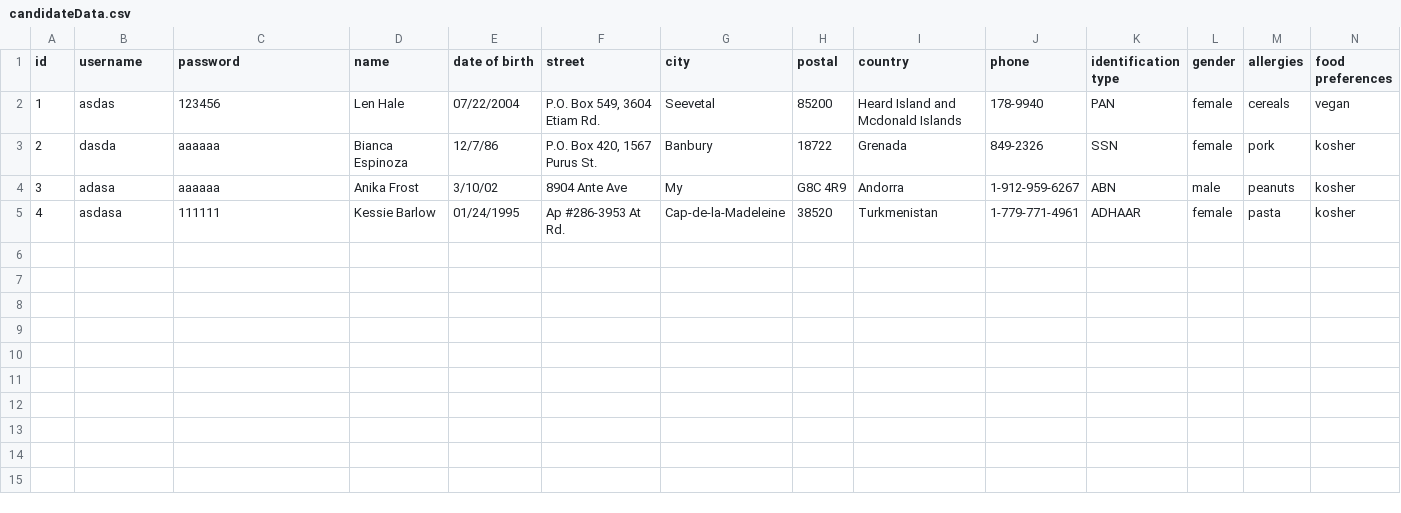
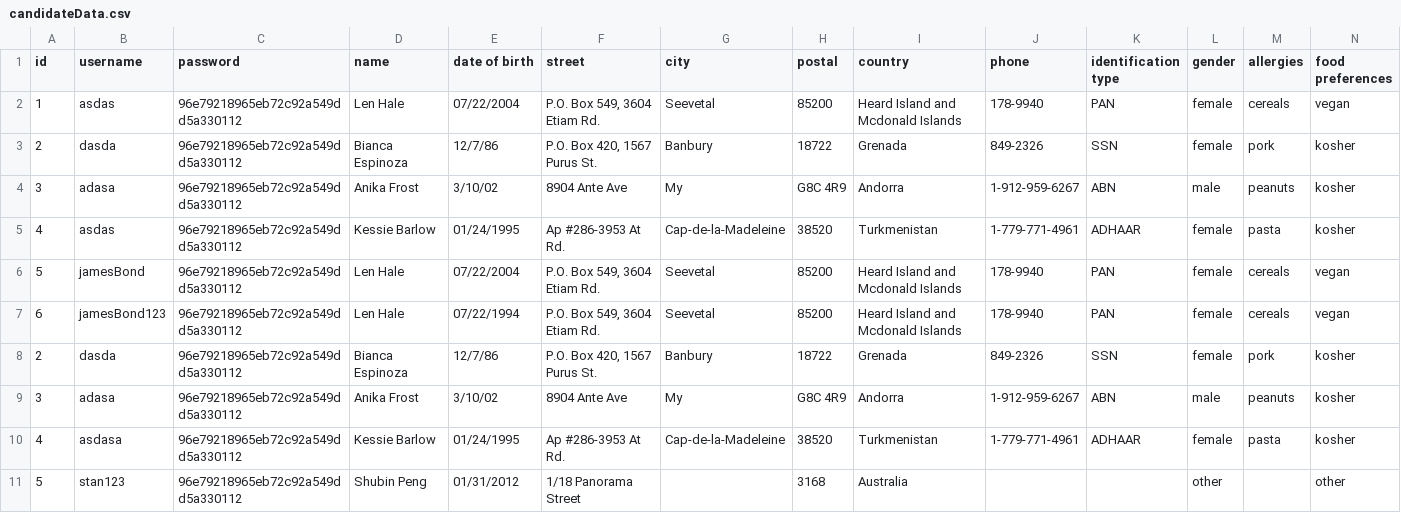
Before and after one commit to Stanford-Peng/FIT5136_S1_2020_56, a CSV file: src/main/resources/candidateData.csv, drawn as a sheet; only a part is shown; addresses are those after the commit; rows hold the shown columns only; the diff names each change by its address in the sheet, - before the commit and + after, or states it on an @@ line.

Commit message:
password fixed

```diff
--- a/src/main/resources/candidateData.csv
+++ b/src/main/resources/candidateData.csv
-C2 (password): 123456
+C2 (password): 96e79218965eb72c92a549dd5a330112
+row 3: 2 | dasda | 96e79218965eb72c92a549dd5a330112 | Bianca Espinoza | 12/7/86 | P.O. Box 420, 1567 Purus St. | Banbury | 18722 | Grenada | 849-2326 | SSN | female | pork | kosher
+row 4: 3 | adasa | 96e79218965eb72c92a549dd5a330112 | Anika Frost | 3/10/02 | 8904 Ante Ave | My | G8C 4R9 | Andorra | 1-912-959-6267 | ABN | male | peanuts | kosher
+row 5: 4 | asdas | 96e79218965eb72c92a549dd5a330112 | Kessie Barlow | 01/24/1995 | Ap #286-3953 At Rd. | Cap-de-la-Madeleine | 38520 | Turkmenistan | 1-779-771-4961 | ADHAAR | female | pasta | kosher
+row 6: 5 | jamesBond | 96e79218965eb72c92a549dd5a330112 | Len Hale | 07/22/2004 | P.O. Box 549, 3604 Etiam Rd. | Seevetal | 85200 | Heard Island and Mcdonald Islands | 178-9940 | PAN | female | cereals | vegan
+row 7: 6 | jamesBond123 | 96e79218965eb72c92a549dd5a330112 | Len Hale | 07/22/1994 | P.O. Box 549, 3604 Etiam Rd. | Seevetal | 85200 | Heard Island and Mcdonald Islands | 178-9940 | PAN | female | cereals | vegan
-C8:C9 (password): aaaaaa
+C8:C9 (password): 96e79218965eb72c92a549dd5a330112
-C10 (password): 111111
+C10 (password): 96e79218965eb72c92a549dd5a330112
+row 11: 5 | stan123 | 96e79218965eb72c92a549dd5a330112 | Shubin Peng | 01/31/2012 | 1/18 Panorama Street |  | 3168 | Australia |  |  | other |  | other
```
Also changed, not shown: target/classes/candidateData.csv, 1 other file.
